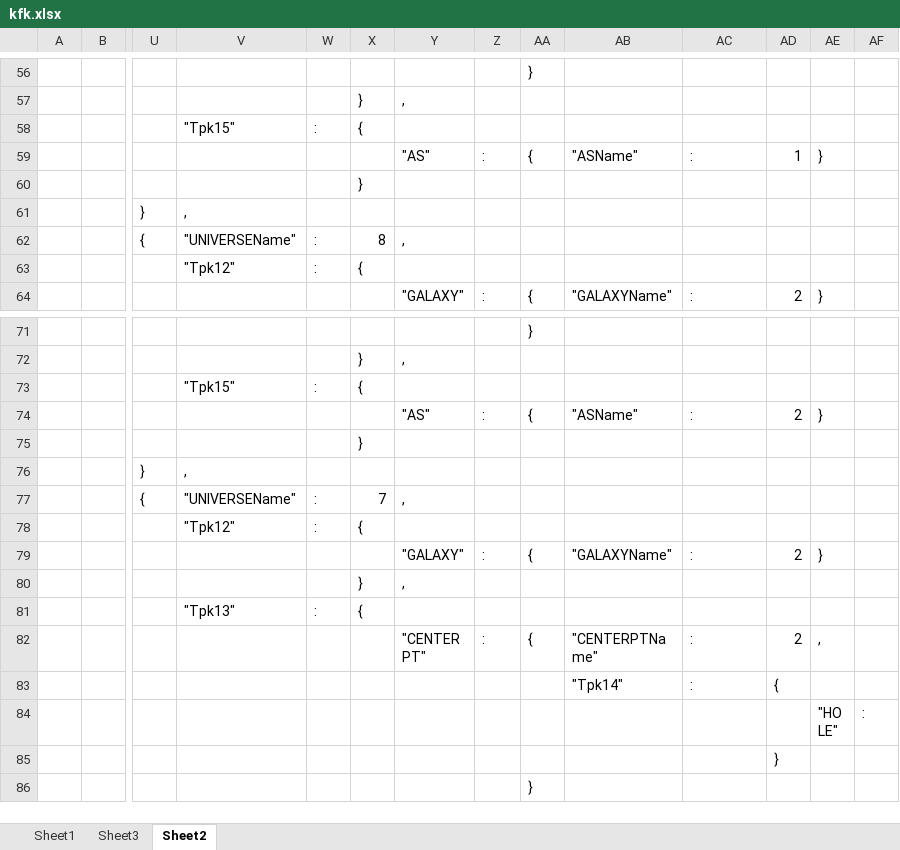
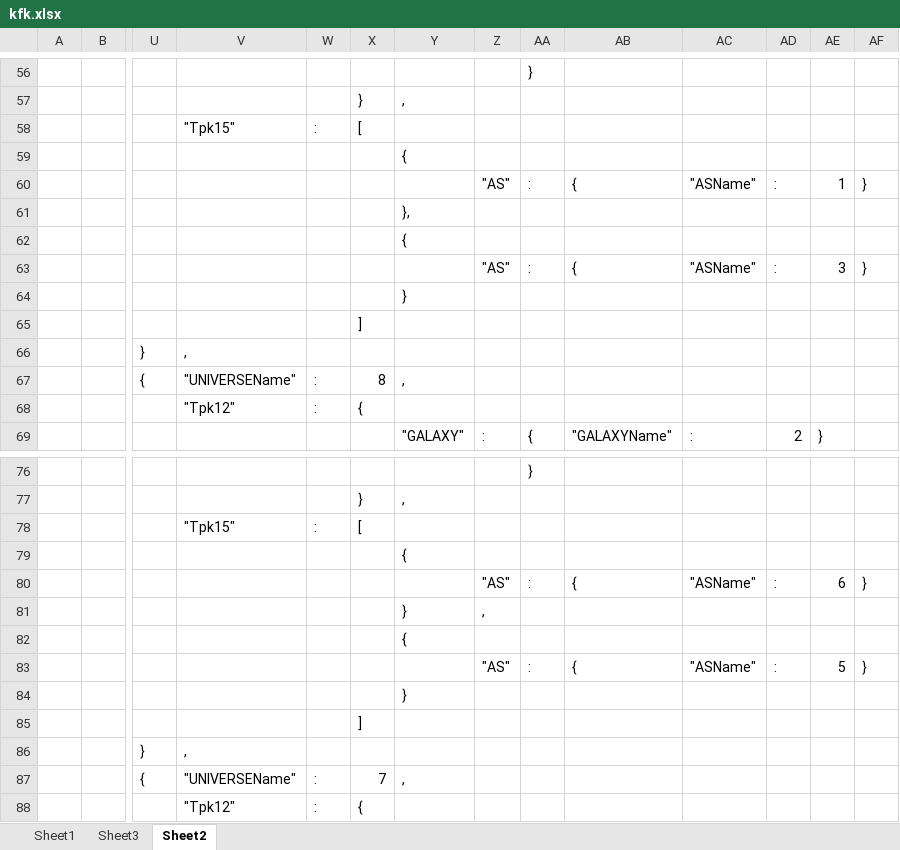
Before and after one commit to akirti/xlsx-json, an Excel workbook: samplefile/kfk.xlsx, sheet Sheet2, drawn as a sheet; only a part is shown, gaps mark what is left out; the shorter side is filled out with more unchanged rows; values as stored, in another font and other column widths than the file's, no borders; removed rows and columns are numbered as before the commit, all else as after; rows hold the shown columns only; the diff names each change by its address in the sheet, - before the commit and + after, or states it on an @@ line.

```diff
--- a/samplefile/kfk.xlsx (sheet Sheet2)
+++ b/samplefile/kfk.xlsx (sheet Sheet2)
-X58: {
+X58: [
-row 59:  |  |  |  |  |  | "AS" | : | { | "ASName" | : | 1 | }
+row 59:  |  |  |  |  |  | {
+row 60:  |  |  |  |  |  |  | "AS" | : | { | "ASName" | : | 1 | }
+row 61:  |  |  |  |  |  | },
+row 62:  |  |  |  |  |  | {
+row 63:  |  |  |  |  |  |  | "AS" | : | { | "ASName" | : | 3 | }
+row 64:  |  |  |  |  |  | }
-X65: }
+X65: ]
-X78: {
+X78: [
-row 74:  |  |  |  |  |  | "AS" | : | { | "ASName" | : | 2 | }
+row 79:  |  |  |  |  |  | {
+row 80:  |  |  |  |  |  |  | "AS" | : | { | "ASName" | : | 6 | }
+row 81:  |  |  |  |  |  | } | ,
+row 82:  |  |  |  |  |  | {
+row 83:  |  |  |  |  |  |  | "AS" | : | { | "ASName" | : | 5 | }
+row 84:  |  |  |  |  |  | }
-X85: }
+X85: ]
```
Also changed, not shown: 2 other files.
